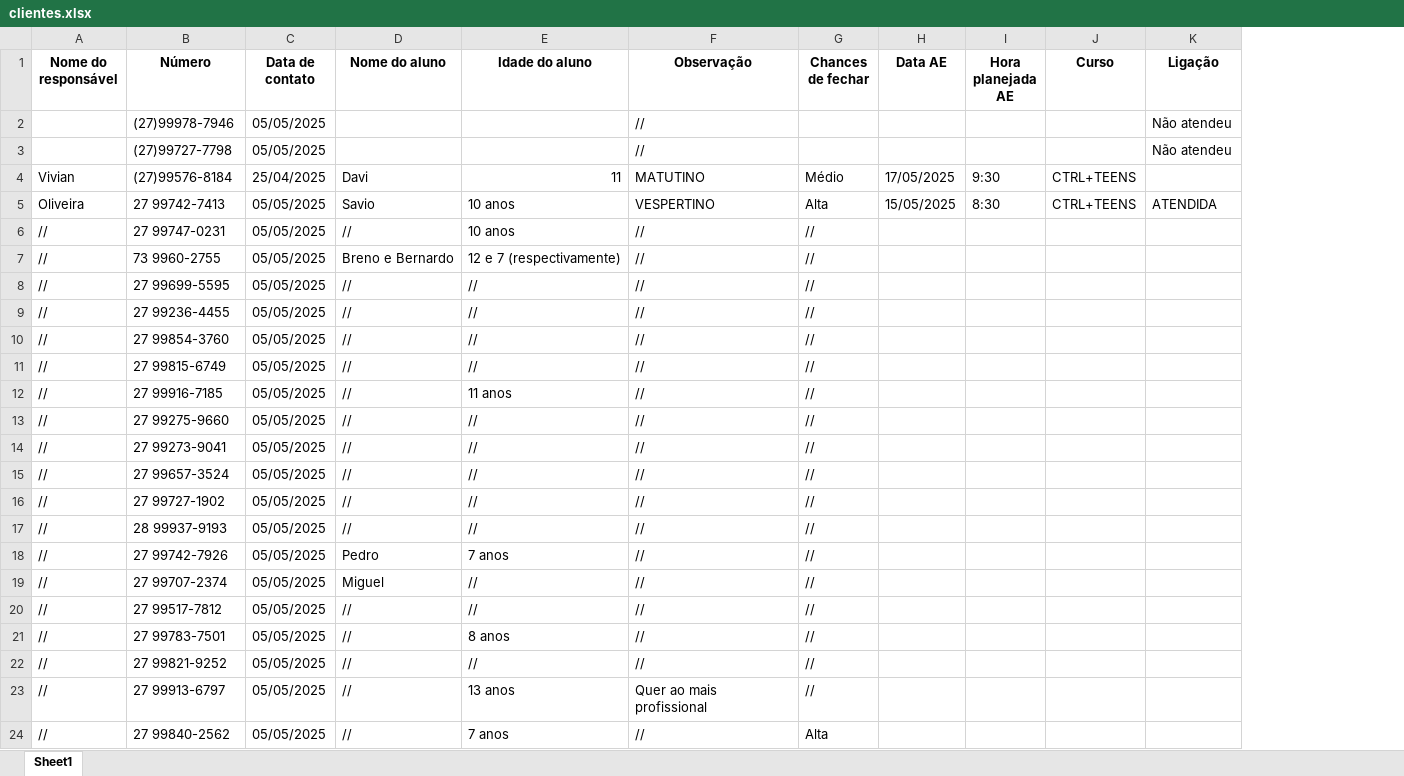
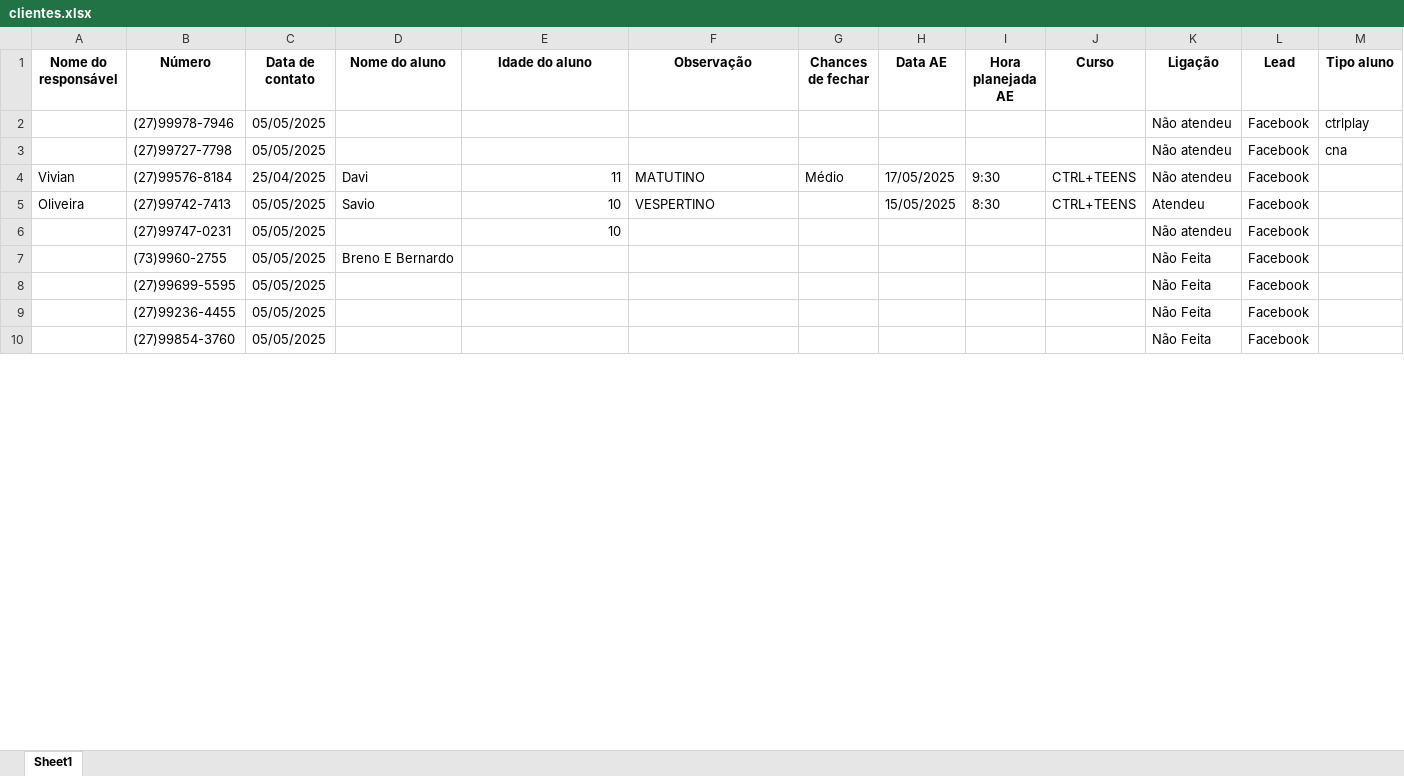
Before and after one commit to Brendon2203/CRM---SIMPLE, an Excel workbook: clientes.xlsx, sheet Sheet1, drawn as a sheet; only a part is shown; values as stored, in another font and other column widths than the file's, no borders; removed rows and columns are numbered as before the commit, all else as after; the diff covers the shown part only; the diff names each change by its address in the sheet, - before the commit and + after, or states it on an @@ line.

```diff
--- a/clientes.xlsx (sheet Sheet1)
+++ b/clientes.xlsx (sheet Sheet1)
+column L (Lead), rows 2-5: all Facebook
+column M (Tipo aluno), rows 2-3: ctrlplay | cna
-F2:F3 (Observação): //
+F2:F3 (Observação): (empty)
-K4 (Ligação): (empty)
+K4 (Ligação): Não atendeu
-B5 (Número): 27 99742-7413
+B5 (Número): (27)99742-7413
-E5 (Idade do aluno): 10 anos
+E5 (Idade do aluno): 10
-G5 (Chances de fechar): Alta
+G5 (Chances de fechar): (empty)
-K5 (Ligação): ATENDIDA
+K5 (Ligação): Atendeu
-row 6: // | 27 99747-0231 | 05/05/2025 | // | 10 anos | // | //
-row 7: // | 73 9960-2755 | 05/05/2025 | Breno e Bernardo | 12 e 7 (respectivamente) | // | //
-row 8: // | 27 99699-5595 | 05/05/2025 | // | // | // | //
-row 9: // | 27 99236-4455 | 05/05/2025 | // | // | // | //
-row 10: // | 27 99854-3760 | 05/05/2025 | // | // | // | //
-row 11: // | 27 99815-6749 | 05/05/2025 | // | // | // | //
-row 12: // | 27 99916-7185 | 05/05/2025 | // | 11 anos | // | //
-row 13: // | 27 99275-9660 | 05/05/2025 | // | // | // | //
-row 14: // | 27 99273-9041 | 05/05/2025 | // | // | // | //
-row 15: // | 27 99657-3524 | 05/05/2025 | // | // | // | //
-row 16: // | 27 99727-1902 | 05/05/2025 | // | // | // | //
-row 17: // | 28 99937-9193 | 05/05/2025 | // | // | // | //
-row 18: // | 27 99742-7926 | 05/05/2025 | Pedro | 7 anos | // | //
-row 19: // | 27 99707-2374 | 05/05/2025 | Miguel | // | // | //
-row 20: // | 27 99517-7812 | 05/05/2025 | // | // | // | //
-row 21: // | 27 99783-7501 | 05/05/2025 | // | 8 anos | // | //
-row 22: // | 27 99821-9252 | 05/05/2025 | // | // | // | //
-row 23: // | 27 99913-6797 | 05/05/2025 | // | 13 anos | Quer ao mais profissional | //
-row 24: // | 27 99840-2562 | 05/05/2025 | // | 7 anos | // | Alta
+row 6:  | (27)99747-0231 | 05/05/2025 |  | 10 |  |  |  |  |  | Não atendeu | Facebook
+row 7:  | (73)9960-2755 | 05/05/2025 | Breno E Bernardo |  |  |  |  |  |  | Não Feita | Facebook
+row 8:  | (27)99699-5595 | 05/05/2025 |  |  |  |  |  |  |  | Não Feita | Facebook
+row 9:  | (27)99236-4455 | 05/05/2025 |  |  |  |  |  |  |  | Não Feita | Facebook
+row 10:  | (27)99854-3760 | 05/05/2025 |  |  |  |  |  |  |  | Não Feita | Facebook
```
Also changed, not shown: 43 added rows, 16 removed rows and 57 edited cells elsewhere in this sheet, 3 other files.
